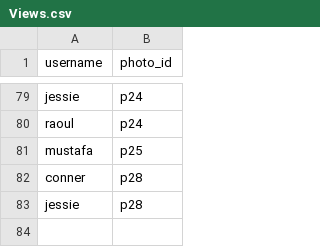
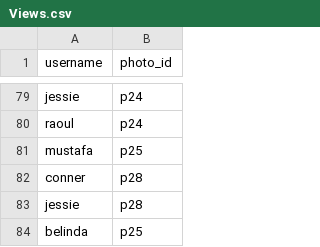
Before and after one commit to mychul/Impostergram-DB-Project, a CSV file: SQL Database/DynamicBackup/Views.csv, drawn as a sheet; only a part is shown, gaps mark what is left out.

```diff
--- a/SQL Database/DynamicBackup/Views.csv
+++ b/SQL Database/DynamicBackup/Views.csv
@@ -83 +83,2 @@ conner,p28
 jessie,p28
+belinda,p25
```
Also changed, not shown: 23 other files.
